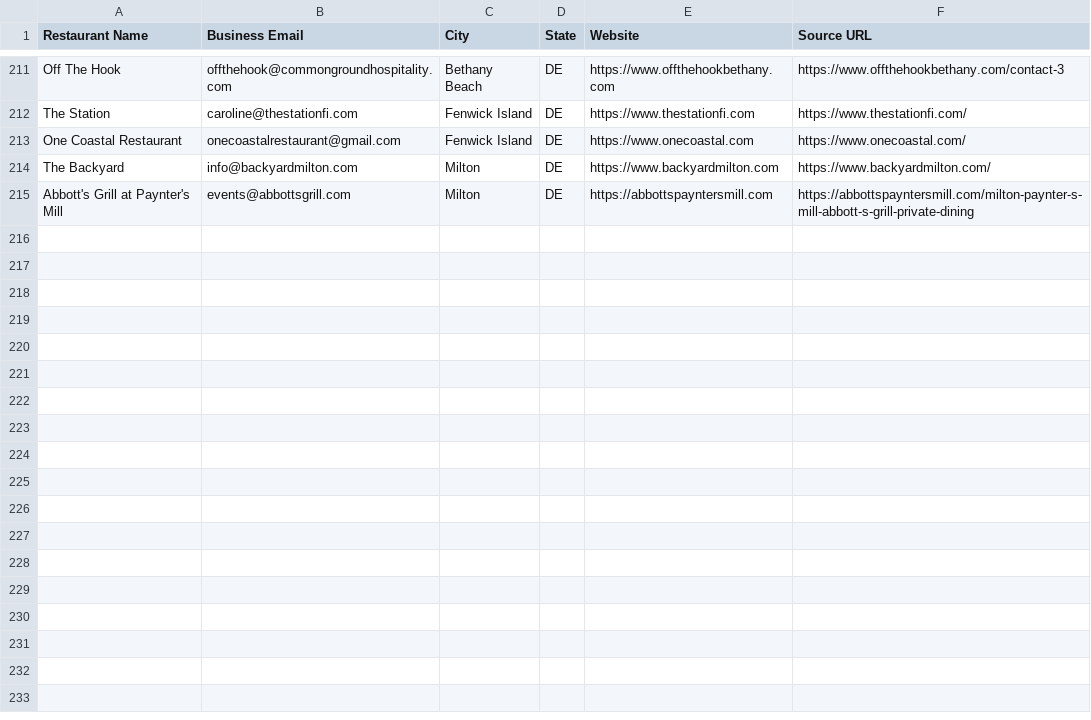
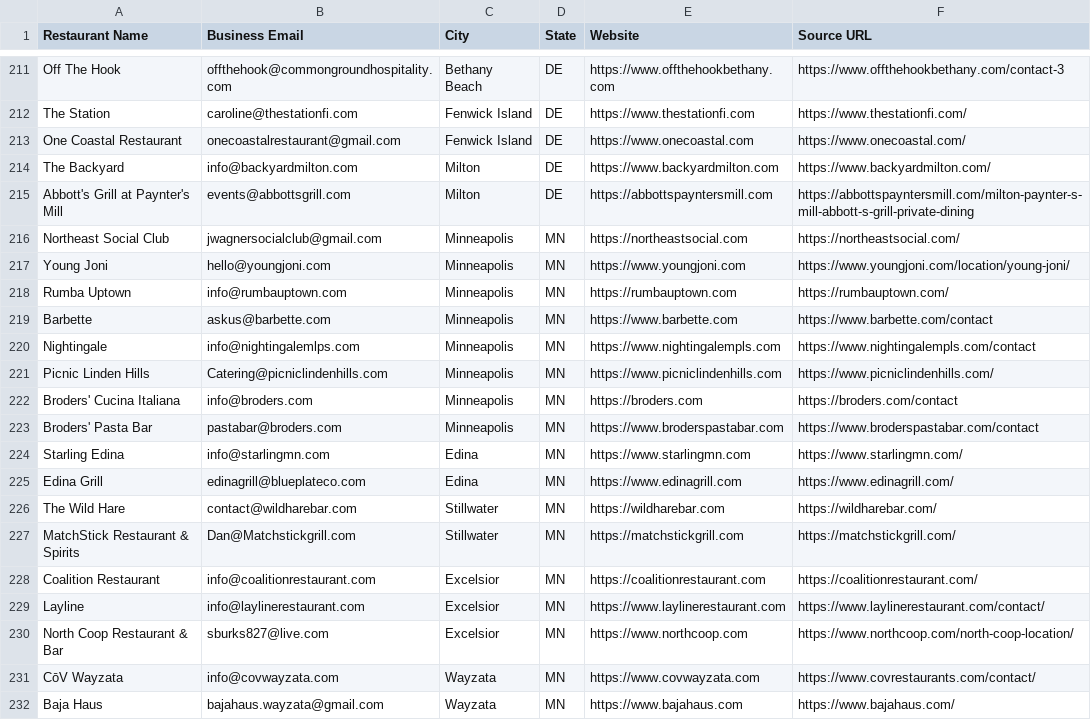
Before and after one commit to Kushams/BEFRS-OUTREACH, a CSV file: data/restaurant_leads_batch_007.csv, drawn as a sheet; only a part is shown, gaps mark what is left out.

```diff
--- a/data/restaurant_leads_batch_007.csv
+++ b/data/restaurant_leads_batch_007.csv
@@ -215 +215,18 @@ The Backyard,info@backyardmilton.com,Milton,DE,https://www.backyardmilton.com,ht
 Abbott's Grill at Paynter's Mill,events@abbottsgrill.com,Milton,DE,https://abbottspayntersmill.com,https://abbottspayntersmill.com/milton-paynter-s-mill-abbott-s-grill-private-dining
+Northeast Social Club,jwagnersocialclub@gmail.com,Minneapolis,MN,https://northeastsocial.com,https://northeastsocial.com/
+Young Joni,hello@youngjoni.com,Minneapolis,MN,https://www.youngjoni.com,https://www.youngjoni.com/location/young-joni/
+Rumba Uptown,info@rumbauptown.com,Minneapolis,MN,https://rumbauptown.com,https://rumbauptown.com/
+Barbette,askus@barbette.com,Minneapolis,MN,https://www.barbette.com,https://www.barbette.com/contact
+Nightingale,info@nightingalemlps.com,Minneapolis,MN,https://www.nightingalempls.com,https://www.nightingalempls.com/contact
+Picnic Linden Hills,Catering@picniclindenhills.com,Minneapolis,MN,https://www.picniclindenhills.com,https://www.picniclindenhills.com/
+Broders' Cucina Italiana,info@broders.com,Minneapolis,MN,https://broders.com,https://broders.com/contact
+Broders' Pasta Bar,pastabar@broders.com,Minneapolis,MN,https://www.broderspastabar.com,https://www.broderspastabar.com/contact
+Starling Edina,info@starlingmn.com,Edina,MN,https://www.starlingmn.com,https://www.starlingmn.com/
+Edina Grill,edinagrill@blueplateco.com,Edina,MN,https://www.edinagrill.com,https://www.edinagrill.com/
+The Wild Hare,contact@wildharebar.com,Stillwater,MN,https://wildharebar.com,https://wildharebar.com/
+MatchStick Restaurant & Spirits,Dan@Matchstickgrill.com,Stillwater,MN,https://matchstickgrill.com,https://matchstickgrill.com/
+Coalition Restaurant,info@coalitionrestaurant.com,Excelsior,MN,https://coalitionrestaurant.com,https://coalitionrestaurant.com/
+Layline,info@laylinerestaurant.com,Excelsior,MN,https://www.laylinerestaurant.com,https://www.laylinerestaurant.com/contact/
+North Coop Restaurant & Bar,sburks827@live.com,Excelsior,MN,https://www.northcoop.com,https://www.northcoop.com/north-coop-location/
+CōV Wayzata,info@covwayzata.com,Wayzata,MN,https://www.covwayzata.com,https://www.covrestaurants.com/contact/
+Baja Haus,bajahaus.wayzata@gmail.com,Wayzata,MN,https://www.bajahaus.com,https://www.bajahaus.com/
```
